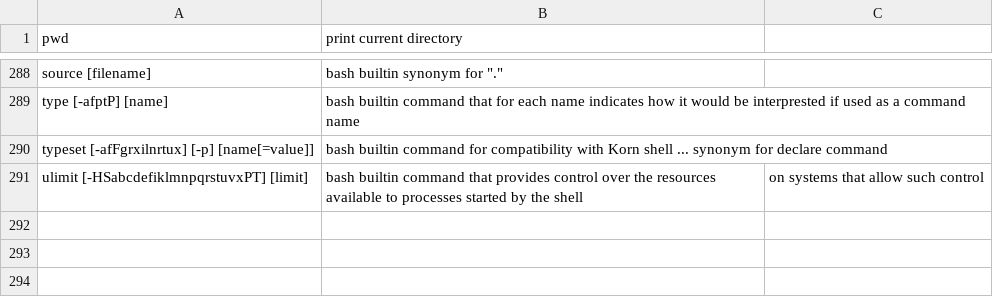
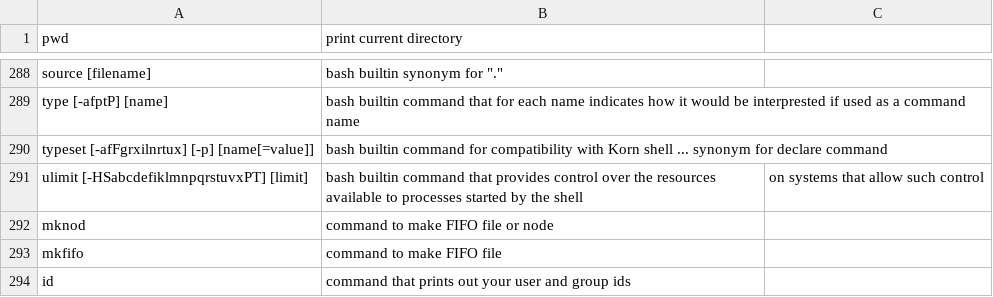
Before and after one commit to VisVires/smallShell, a CSV file: BookExercises/Linux/linuxCommands.csv, drawn as a sheet; only a part is shown, gaps mark what is left out; the diff names each change by its address in the sheet, - before the commit and + after, or states it on an @@ line.

Commit message:
moved all info to linuxOS file

```diff
--- a/BookExercises/Linux/linuxCommands.csv
+++ b/BookExercises/Linux/linuxCommands.csv
+row 292: mknod | command to make FIFO file or node
+row 293: mkfifo | command to make FIFO file
+row 294: id | command that prints out your user and group ids
```
Also changed, not shown: 1 other file.
